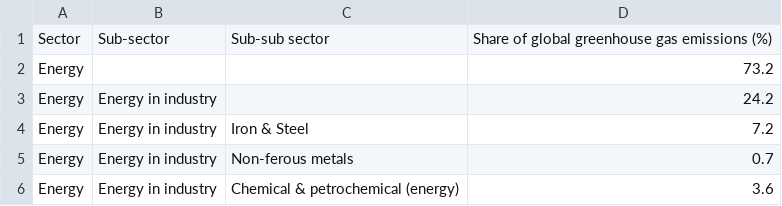
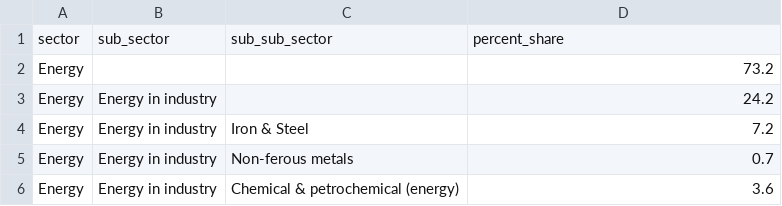
Before and after one commit to shanamatthews/climate-data, a CSV file: global-greenhouse-by-sector-2016.csv, drawn as a sheet; only a part is shown; removed rows and columns are numbered as before the commit, all else as after; the diff names each change by its address in the sheet, - before the commit and + after, or states it on an @@ line.

Commit message:
column names

```diff
--- a/global-greenhouse-by-sector-2016.csv
+++ b/global-greenhouse-by-sector-2016.csv
-row 1: Sector | Sub-sector | Sub-sub sector | Share of global greenhouse gas emissions (%)
+row 1: sector | sub_sector | sub_sub_sector | percent_share
```
